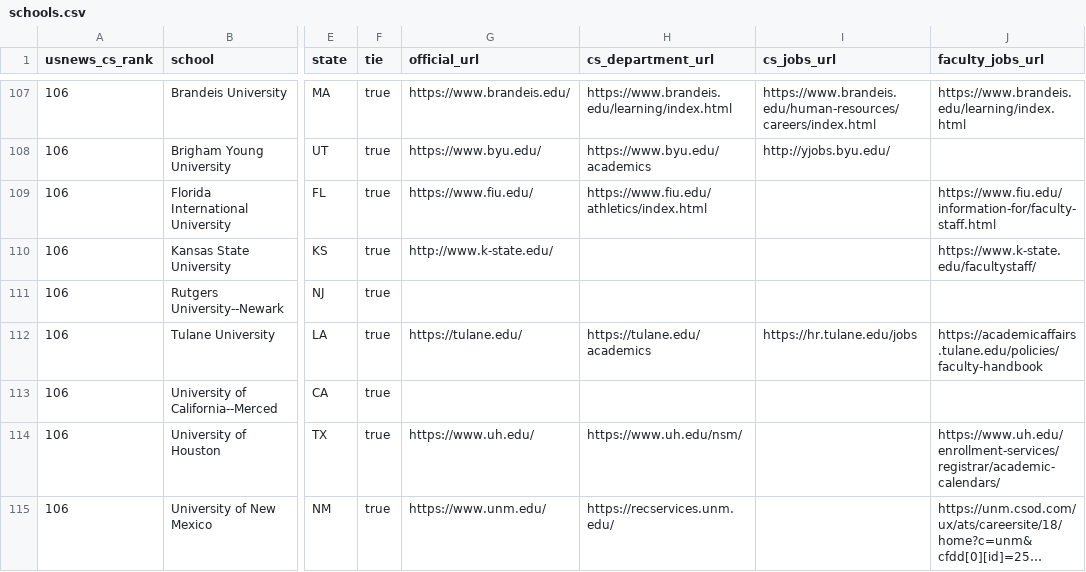
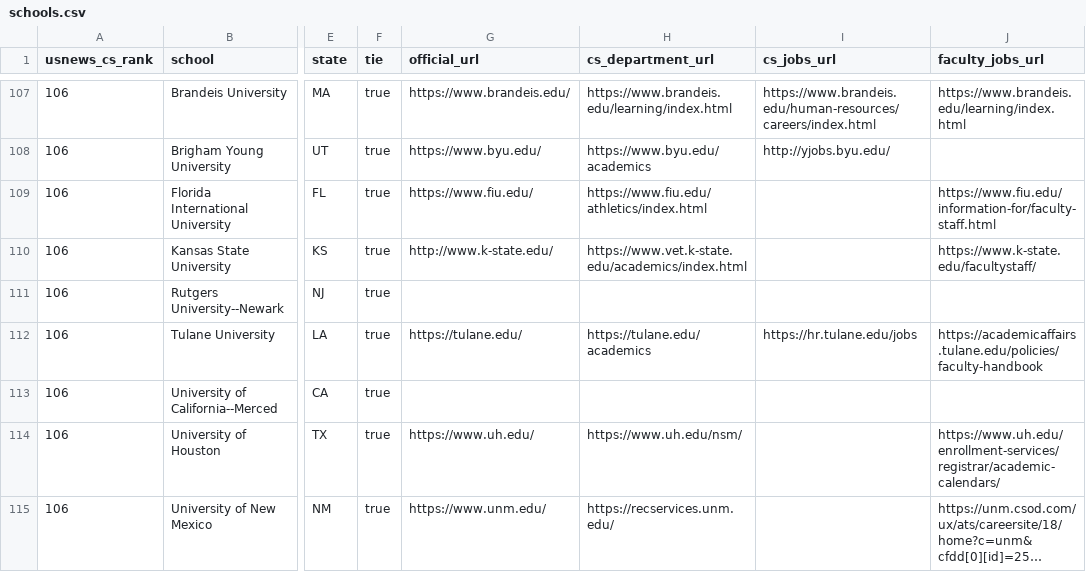
Before and after one commit to kyungchanlim/faculty-job-tracker, a CSV file: data/schools.csv, drawn as a sheet; only a part is shown, gaps mark what is left out; long unchanged cells end in …; the diff names each change by its address in the sheet, - before the commit and + after, or states it on an @@ line.

```diff
--- a/data/schools.csv
+++ b/data/schools.csv
-H110 (cs_department_url): (empty)
+H110 (cs_department_url): https://www.vet.k-state.edu/academics/index.html
```
Also changed, not shown: data/schools_enriched.csv, 5 other files.
